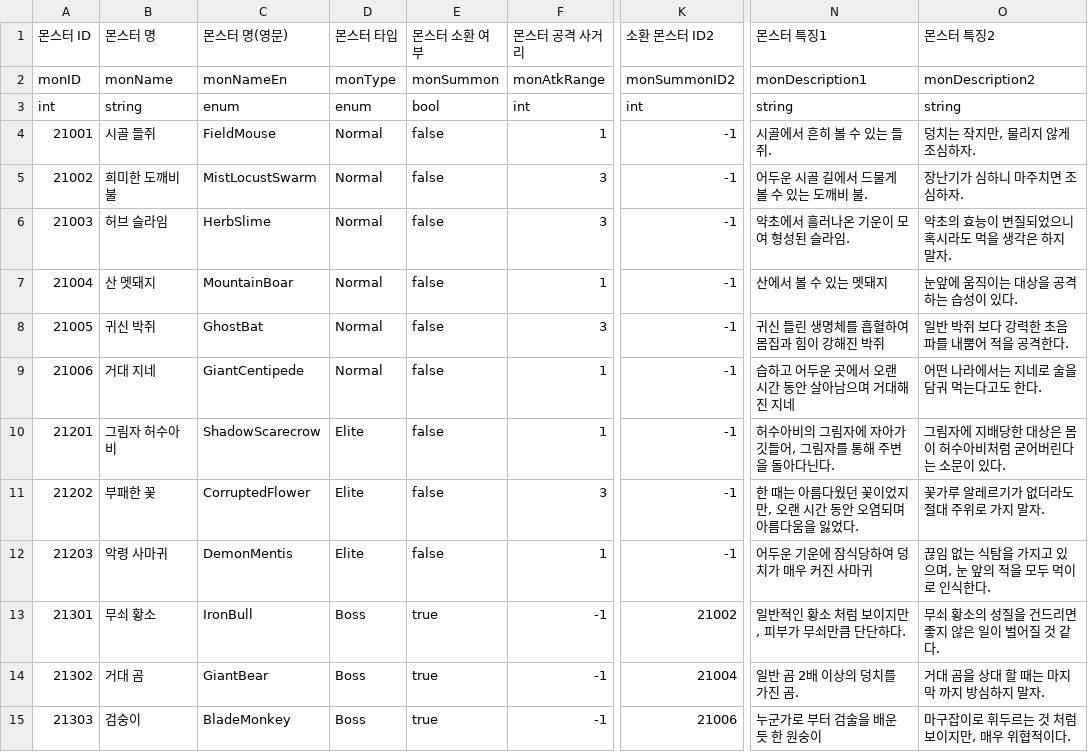
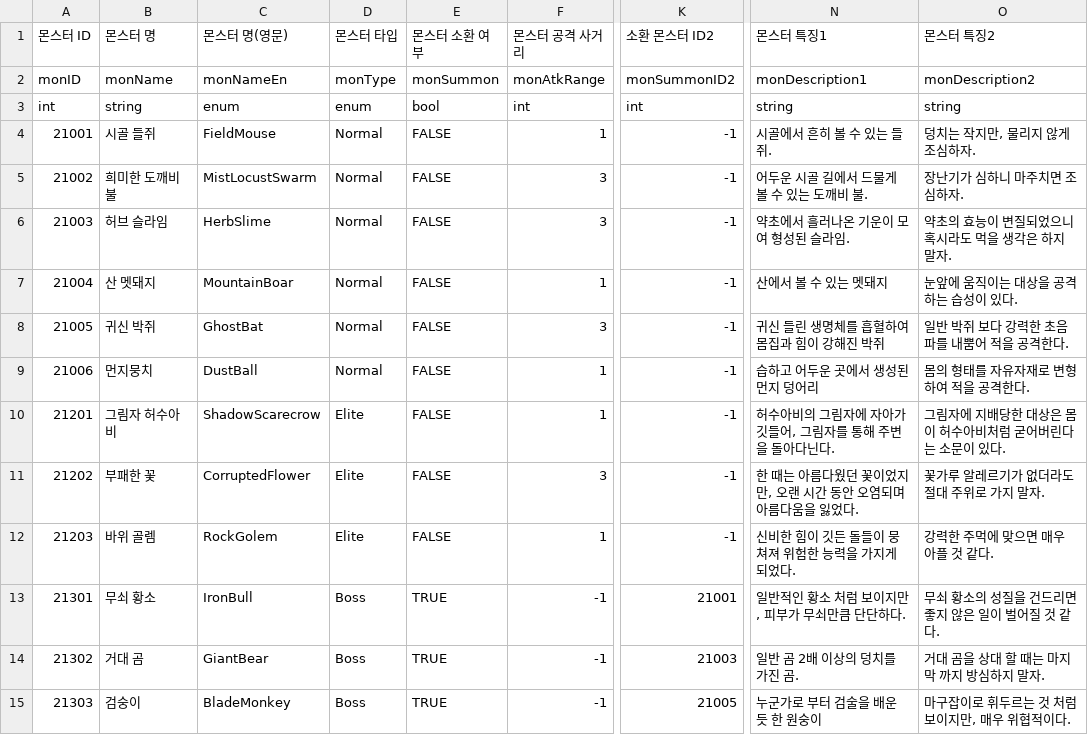
Before and after one commit to KimGiWoon/Project_KC, a CSV file: Assets/Resources/CSVData/Monster/MonsterData.csv, drawn as a sheet; only a part is shown, gaps mark what is left out; the diff names each change by its address in the sheet, - before the commit and + after, or states it on an @@ line.

Commit message:
[Feat] Stage data Connection, Monster & Boss Spawn
스테이지 데이터를 전투에 진입 시 연동하여 데이터에 맞는 몬스터와 보스몬스터를 생성하여 전투를 진행 하도록 구현

```diff
--- a/Assets/Resources/CSVData/Monster/MonsterData.csv
+++ b/Assets/Resources/CSVData/Monster/MonsterData.csv
-E4:E12 (몬스터 소환 여부): false
+E4:E12 (몬스터 소환 여부): FALSE
-B9 (몬스터 명): 거대 지네
+B9 (몬스터 명): 먼지뭉치
-C9 (몬스터 명(영문)): GiantCentipede
+C9 (몬스터 명(영문)): DustBall
-N9 (몬스터 특징1): 습하고 어두운 곳에서 오랜 시간 동안 살아남으며 거대해진 지네
+N9 (몬스터 특징1): 습하고 어두운 곳에서 생성된 먼지 덩어리
-O9 (몬스터 특징2): 어떤 나라에서는 지네로 술을 담궈 먹는다고도 한다.
+O9 (몬스터 특징2): 몸의 형태를 자유자재로 변형하여 적을 공격한다.
-B12 (몬스터 명): 악령 사마귀
+B12 (몬스터 명): 바위 골렘
-C12 (몬스터 명(영문)): DemonMentis
+C12 (몬스터 명(영문)): RockGolem
-N12 (몬스터 특징1): 어두운 기운에 잠식당하여 덩치가 매우 커진 사마귀
+N12 (몬스터 특징1): 신비한 힘이 깃든 돌들이 뭉쳐져 위험한 능력을 가지게 되었다.
-O12 (몬스터 특징2): 끊임 없는 식탐을 가지고 있으며, 눈 앞의 적을 모두 먹이로 인식한다.
+O12 (몬스터 특징2): 강력한 주먹에 맞으면 매우 아플 것 같다.
-E13:E15 (몬스터 소환 여부): true
+E13:E15 (몬스터 소환 여부): TRUE
-K13 (소환 몬스터 ID2): 21002
+K13 (소환 몬스터 ID2): 21001
-K14 (소환 몬스터 ID2): 21004
+K14 (소환 몬스터 ID2): 21003
-K15 (소환 몬스터 ID2): 21006
+K15 (소환 몬스터 ID2): 21005
```
Also changed, not shown: Assets/Resources/CSVData/Monster/MonsterSkill.csv, Assets/Resources/CSVData/Monster/MonsterStat.csv, 34 other files.
